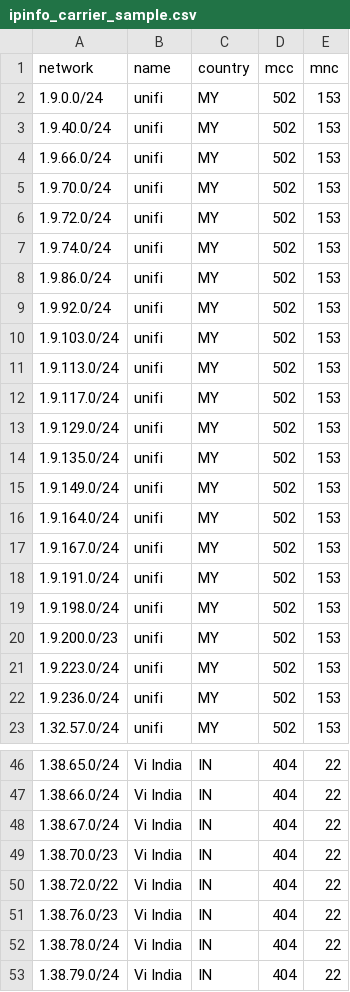
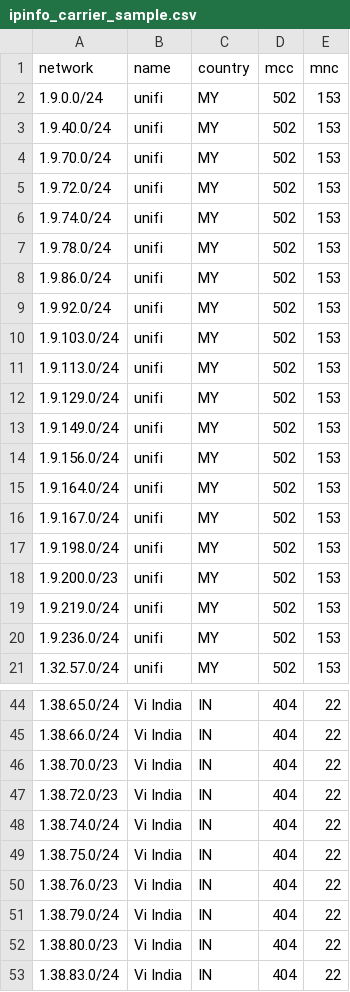
Before and after one commit to ipinfo/sample-database, a CSV file: IP to Mobile Carrier/ipinfo_carrier_sample.csv, drawn as a sheet; only a part is shown, gaps mark what is left out; the shorter side is filled out with more unchanged rows; the diff covers the shown part only.

```diff
--- a/IP to Mobile Carrier/ipinfo_carrier_sample.csv
+++ b/IP to Mobile Carrier/ipinfo_carrier_sample.csv
@@ -3,3 +3,2 @@ network,name,country,mcc,mnc
 1.9.40.0/24,unifi,MY,502,153
-1.9.66.0/24,unifi,MY,502,153
 1.9.70.0/24,unifi,MY,502,153
@@ -7,2 +6,3 @@ network,name,country,mcc,mnc
 1.9.74.0/24,unifi,MY,502,153
+1.9.78.0/24,unifi,MY,502,153
 1.9.86.0/24,unifi,MY,502,153
@@ -11,12 +11,10 @@ network,name,country,mcc,mnc
 1.9.113.0/24,unifi,MY,502,153
-1.9.117.0/24,unifi,MY,502,153
 1.9.129.0/24,unifi,MY,502,153
-1.9.135.0/24,unifi,MY,502,153
 1.9.149.0/24,unifi,MY,502,153
+1.9.156.0/24,unifi,MY,502,153
 1.9.164.0/24,unifi,MY,502,153
 1.9.167.0/24,unifi,MY,502,153
-1.9.191.0/24,unifi,MY,502,153
 1.9.198.0/24,unifi,MY,502,153
 1.9.200.0/23,unifi,MY,502,153
-1.9.223.0/24,unifi,MY,502,153
+1.9.219.0/24,unifi,MY,502,153
 1.9.236.0/24,unifi,MY,502,153
@@ -47,7 +45,7 @@ network,name,country,mcc,mnc
 1.38.66.0/24,Vi India,IN,404,22
-1.38.67.0/24,Vi India,IN,404,22
 1.38.70.0/23,Vi India,IN,404,22
-1.38.72.0/22,Vi India,IN,404,22
+1.38.72.0/23,Vi India,IN,404,22
+1.38.74.0/24,Vi India,IN,404,22
+1.38.75.0/24,Vi India,IN,404,22
 1.38.76.0/23,Vi India,IN,404,22
-1.38.78.0/24,Vi India,IN,404,22
 1.38.79.0/24,Vi India,IN,404,22
```
Also changed, not shown: 4 added rows, 2 removed rows and 2 edited cells elsewhere in this file, IP to Country/ip_country_sample.csv, IP to Mobile Carrier/ip_carrier_sample.csv, 26 other files.
